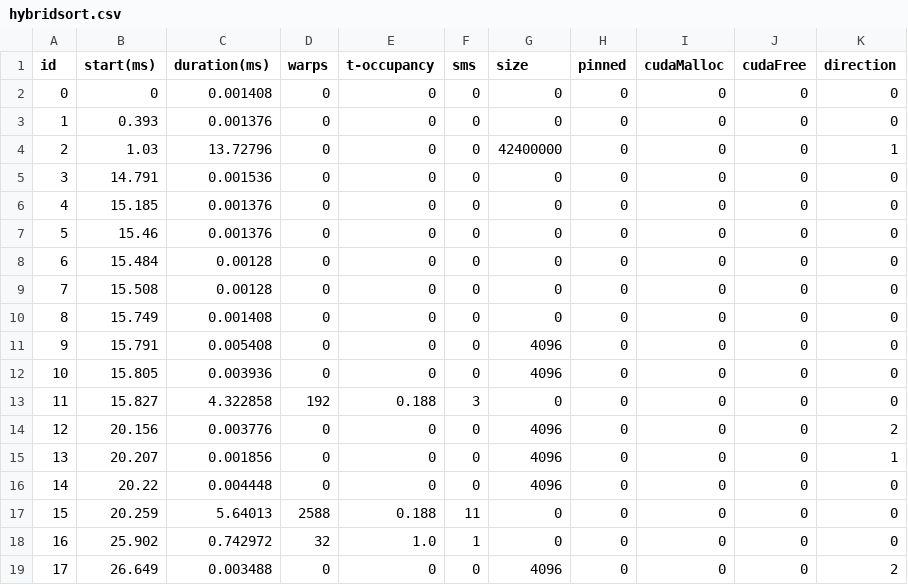
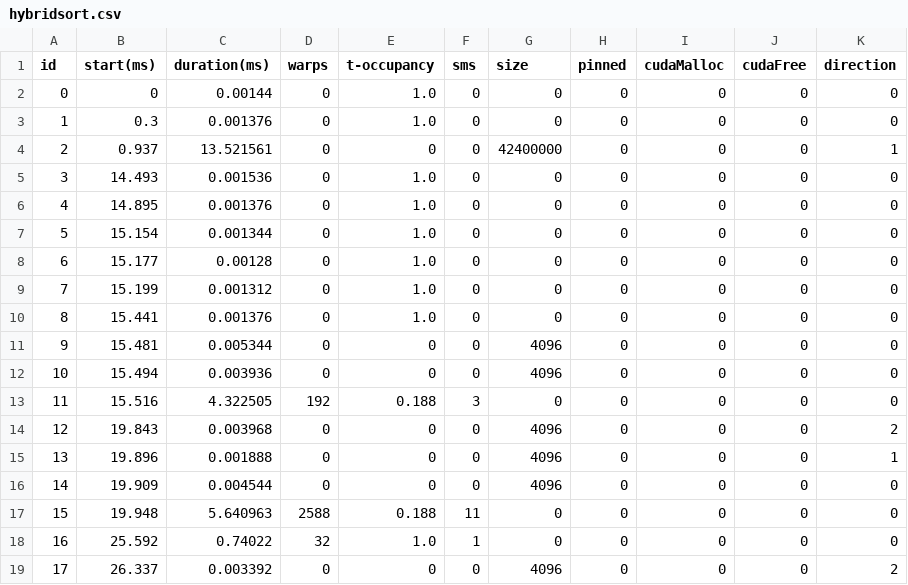
Before and after one commit to lisqu/GPUSIM, a CSV file: input/formated/hybridsort.csv, drawn as a sheet; only a part is shown; the diff covers the shown part only.

```diff
--- a/input/formated/hybridsort.csv
+++ b/input/formated/hybridsort.csv
@@ -1,19 +1,19 @@
 id,start(ms),duration(ms),warps,t-occupancy,sms,size,pinned,cudaMalloc,cudaFree,direction
-0,0,0.001408,0,0,0,0,0,0,0,0
-1,0.393,0.001376,0,0,0,0,0,0,0,0
-2,1.03,13.72796,0,0,0,42400000,0,0,0,1
-3,14.791,0.001536,0,0,0,0,0,0,0,0
-4,15.185,0.001376,0,0,0,0,0,0,0,0
-5,15.46,0.001376,0,0,0,0,0,0,0,0
-6,15.484,0.00128,0,0,0,0,0,0,0,0
-7,15.508,0.00128,0,0,0,0,0,0,0,0
-8,15.749,0.001408,0,0,0,0,0,0,0,0
-9,15.791,0.005408,0,0,0,4096,0,0,0,0
-10,15.805,0.003936,0,0,0,4096,0,0,0,0
-11,15.827,4.322858,192,0.188,3,0,0,0,0,0
-12,20.156,0.003776,0,0,0,4096,0,0,0,2
-13,20.207,0.001856,0,0,0,4096,0,0,0,1
-14,20.22,0.004448,0,0,0,4096,0,0,0,0
-15,20.259,5.64013,2588,0.188,11,0,0,0,0,0
-16,25.902,0.742972,32,1.0,1,0,0,0,0,0
-17,26.649,0.003488,0,0,0,4096,0,0,0,2
+0,0,0.00144,0,1.0,0,0,0,0,0,0
+1,0.3,0.001376,0,1.0,0,0,0,0,0,0
+2,0.937,13.521561,0,0,0,42400000,0,0,0,1
+3,14.493,0.001536,0,1.0,0,0,0,0,0,0
+4,14.895,0.001376,0,1.0,0,0,0,0,0,0
+5,15.154,0.001344,0,1.0,0,0,0,0,0,0
+6,15.177,0.00128,0,1.0,0,0,0,0,0,0
+7,15.199,0.001312,0,1.0,0,0,0,0,0,0
+8,15.441,0.001376,0,1.0,0,0,0,0,0,0
+9,15.481,0.005344,0,0,0,4096,0,0,0,0
+10,15.494,0.003936,0,0,0,4096,0,0,0,0
+11,15.516,4.322505,192,0.188,3,0,0,0,0,0
+12,19.843,0.003968,0,0,0,4096,0,0,0,2
+13,19.896,0.001888,0,0,0,4096,0,0,0,1
+14,19.909,0.004544,0,0,0,4096,0,0,0,0
+15,19.948,5.640963,2588,0.188,11,0,0,0,0,0
+16,25.592,0.74022,32,1.0,1,0,0,0,0,0
+17,26.337,0.003392,0,0,0,4096,0,0,0,2
```
Also changed, not shown: 72 edited cells elsewhere in this file, input/formated/gaussian.csv, input/formated/leukocyte.csv, 14 other files.
